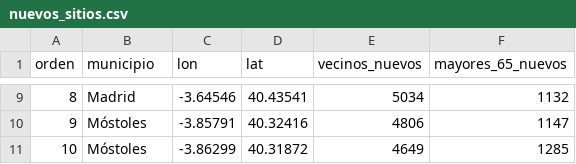
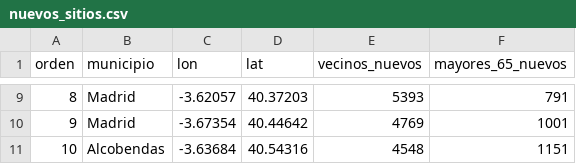
Before and after one commit to eliatorressimon/tres_minutos, a CSV file: datos/elaborados/nuevos_sitios.csv, drawn as a sheet; only a part is shown, gaps mark what is left out; the diff covers the shown part only.

```diff
--- a/datos/elaborados/nuevos_sitios.csv
+++ b/datos/elaborados/nuevos_sitios.csv
@@ -9,3 +9,3 @@ orden,municipio,lon,lat,vecinos_nuevos,mayores_65_nuevos
-8,Madrid,-3.64546,40.43541,5034,1132
-9,Móstoles,-3.85791,40.32416,4806,1147
-10,Móstoles,-3.86299,40.31872,4649,1285
+8,Madrid,-3.62057,40.37203,5393,791
+9,Madrid,-3.67354,40.44642,4769,1001
+10,Alcobendas,-3.63684,40.54316,4548,1151
```
Also changed, not shown: 30 edited cells elsewhere in this file, datos/elaborados/cobertura_municipios.csv, datos/elaborados/cobertura_variantes.csv, 33 other files.
